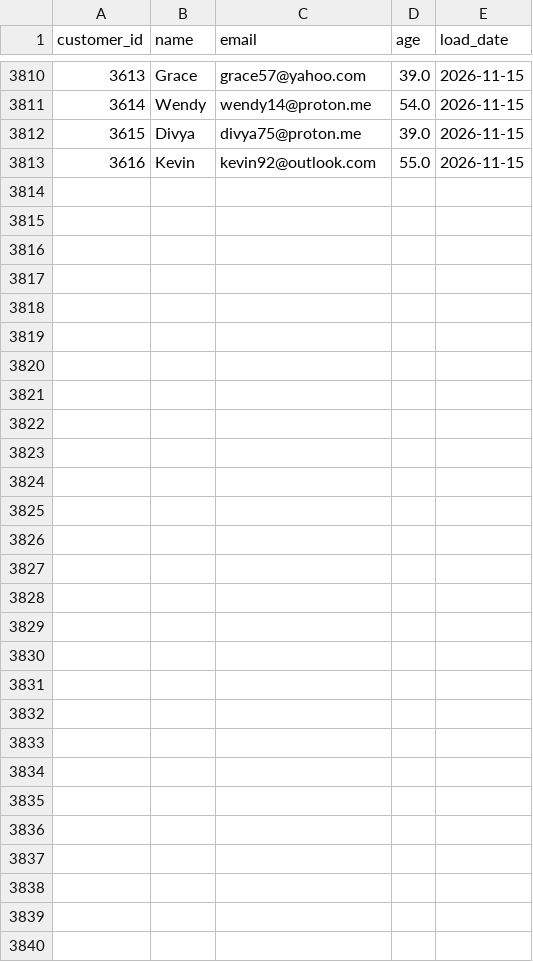
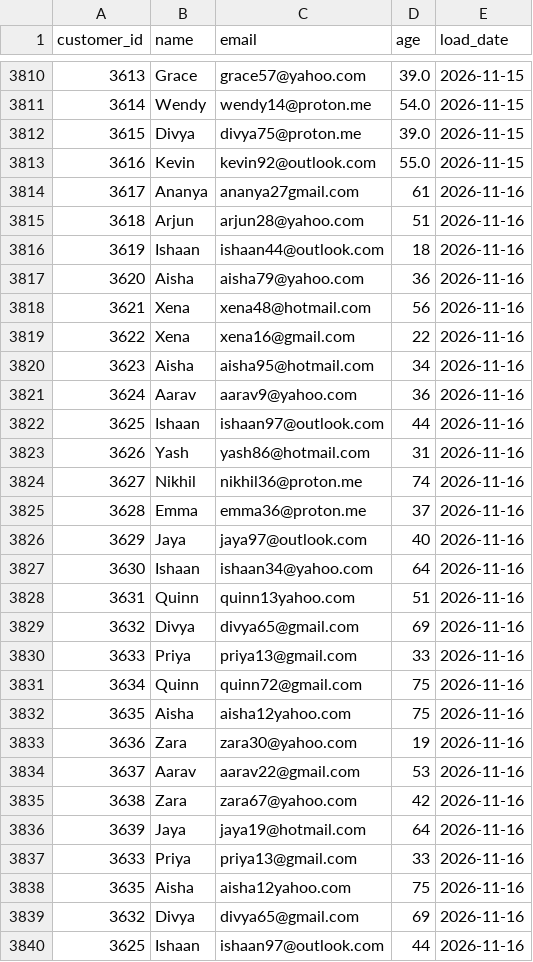
Before and after one commit to darshandharu/data-quality-monitoring-dashboard, a CSV file: raw_data/customer_data.csv, drawn as a sheet; only a part is shown, gaps mark what is left out.

```diff
--- a/raw_data/customer_data.csv
+++ b/raw_data/customer_data.csv
@@ -3813 +3813,28 @@ customer_id,name,email,age,load_date
 3616,Kevin,kevin92@outlook.com,55.0,2026-11-15
+3617,Ananya,ananya27gmail.com,61,2026-11-16
+3618,Arjun,arjun28@yahoo.com,51,2026-11-16
+3619,Ishaan,ishaan44@outlook.com,18,2026-11-16
+3620,Aisha,aisha79@yahoo.com,36,2026-11-16
+3621,Xena,xena48@hotmail.com,56,2026-11-16
+3622,Xena,xena16@gmail.com,22,2026-11-16
+3623,Aisha,aisha95@hotmail.com,34,2026-11-16
+3624,Aarav,aarav9@yahoo.com,36,2026-11-16
+3625,Ishaan,ishaan97@outlook.com,44,2026-11-16
+3626,Yash,yash86@hotmail.com,31,2026-11-16
+3627,Nikhil,nikhil36@proton.me,74,2026-11-16
+3628,Emma,emma36@proton.me,37,2026-11-16
+3629,Jaya,jaya97@outlook.com,40,2026-11-16
+3630,Ishaan,ishaan34@yahoo.com,64,2026-11-16
+3631,Quinn,quinn13yahoo.com,51,2026-11-16
+3632,Divya,divya65@gmail.com,69,2026-11-16
+3633,Priya,priya13@gmail.com,33,2026-11-16
+3634,Quinn,quinn72@gmail.com,75,2026-11-16
+3635,Aisha,aisha12yahoo.com,75,2026-11-16
+3636,Zara,zara30@yahoo.com,19,2026-11-16
+3637,Aarav,aarav22@gmail.com,53,2026-11-16
+3638,Zara,zara67@yahoo.com,42,2026-11-16
+3639,Jaya,jaya19@hotmail.com,64,2026-11-16
+3633,Priya,priya13@gmail.com,33,2026-11-16
+3635,Aisha,aisha12yahoo.com,75,2026-11-16
+3632,Divya,divya65@gmail.com,69,2026-11-16
+3625,Ishaan,ishaan97@outlook.com,44,2026-11-16
```
Also changed, not shown: 4 other files.
